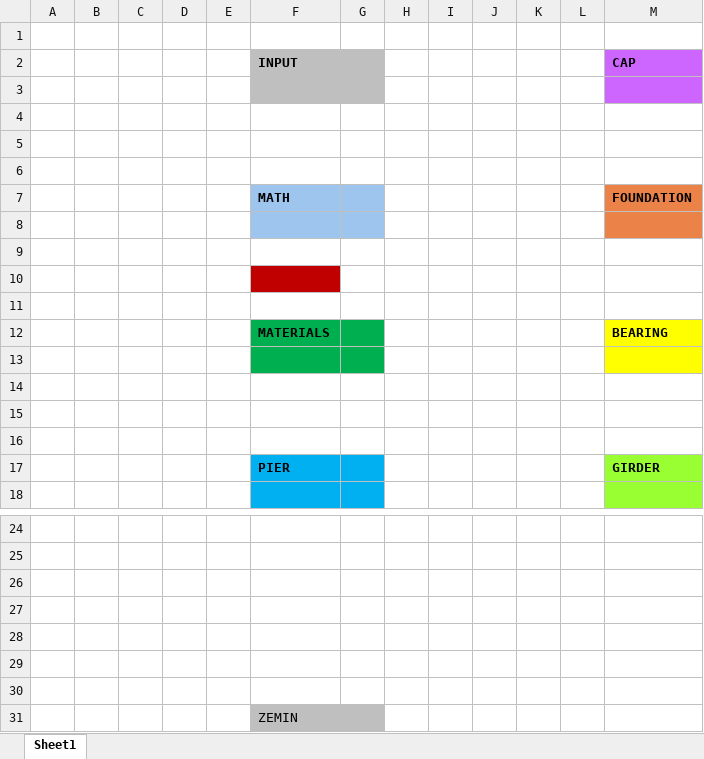
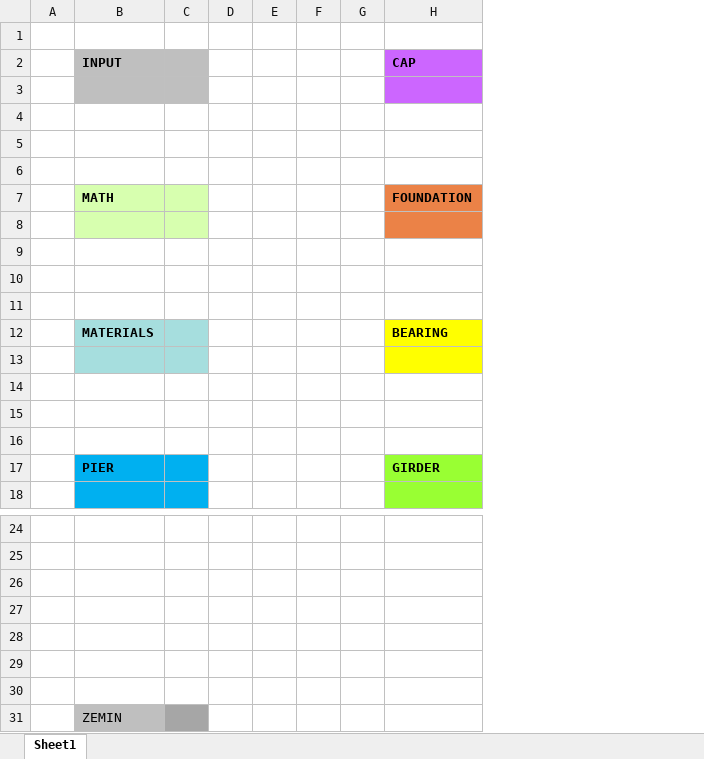
Before and after one commit to zharput/KOPRUQ, an Excel workbook: spanova_data/renkler.xlsx, sheet Sheet1, drawn as a sheet; only a part is shown, gaps mark what is left out; values as stored, in another font and other column widths than the file's, no borders; charts and pictures not drawn; removed rows and columns are numbered as before the commit, all else as after; the diff names each change by its address in the sheet, - before the commit and + after, or states it on an @@ line.

Commit message:
SPANOVA_backup_2026-09-22_18-43

```diff
--- a/spanova_data/renkler.xlsx (sheet Sheet1)
+++ b/spanova_data/renkler.xlsx (sheet Sheet1)
-column B, empty
-column C, empty
-column D, empty
-column E, empty
-column L, empty
-B7:C8 fill: #9DC5ED
+B7:C8 fill: #D7FFAF
-B10 fill: #C00000
+B10 fill: none
-B12:C13 fill: #00B050
+B12:C13 fill: #A6DEDE
-C31 fill: #BFBFBF
+C31 fill: #A6A6A6
```
Also changed, not shown: charts or pictures, 7 other files.
